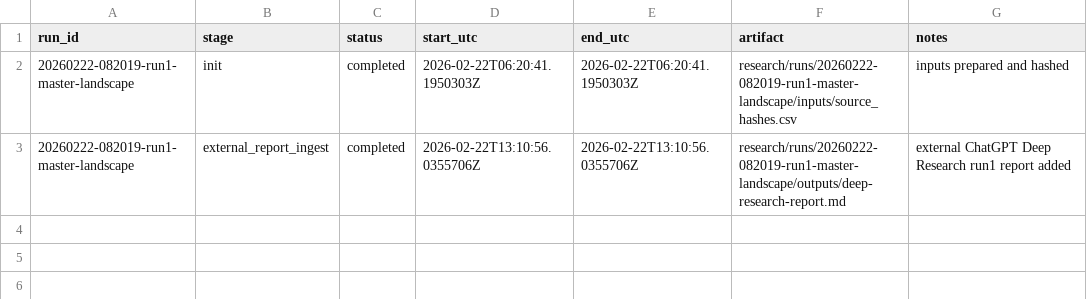
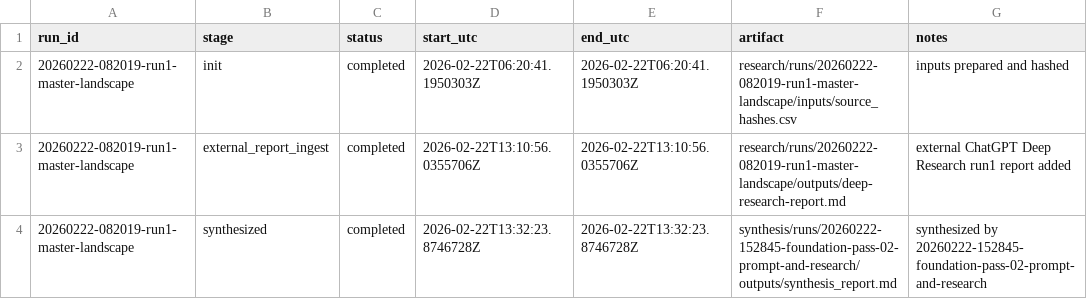
Before and after one commit to DnaCalc/Foundation, a CSV file: research/runs/20260222-082019-run1-master-landscape/logs/manifest.csv, drawn as a sheet.

```diff
--- a/research/runs/20260222-082019-run1-master-landscape/logs/manifest.csv
+++ b/research/runs/20260222-082019-run1-master-landscape/logs/manifest.csv
@@ -3 +3,2 @@ run_id,stage,status,start_utc,end_utc,artifact,notes
 20260222-082019-run1-master-landscape,external_report_ingest,completed,2026-02-22T13:10:56.0355706Z,2026-02-22T13:10:56.0355706Z,research/runs/20260222-082019-run1-master-landscape/outputs/deep-research-report.md,external ChatGPT Deep Research run1 report added
+20260222-082019-run1-master-landscape,synthesized,completed,2026-02-22T13:32:23.8746728Z,2026-02-22T13:32:23.8746728Z,synthesis/runs/20260222-152845-foundation-pass-02-prompt-and-research/outputs/synthesis_report.md,synthesized by 20260222-152845-foundation-pass-02-prompt-and-research
```
Also changed, not shown: prompts/runs/20260222-011351-prompt-pack/logs/manifest.csv, research/runs/20260222-083307-run1-master-landscape-internal/logs/manifest.csv, 20 other files.
